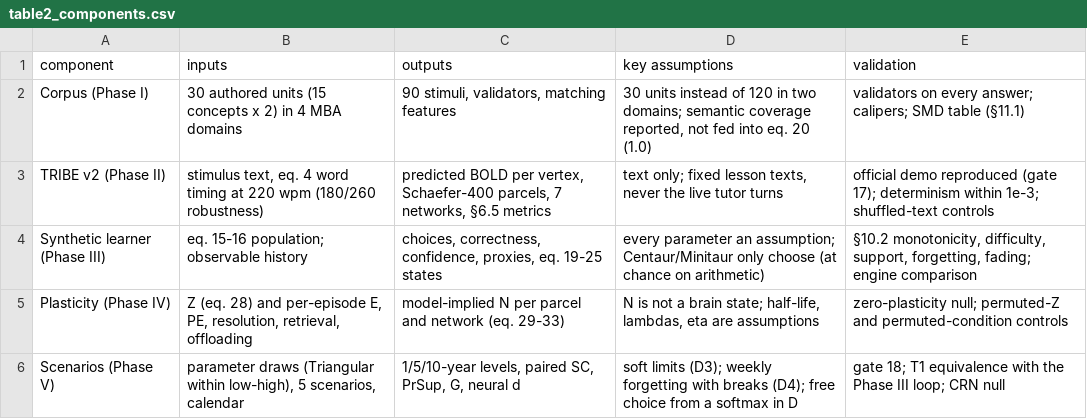
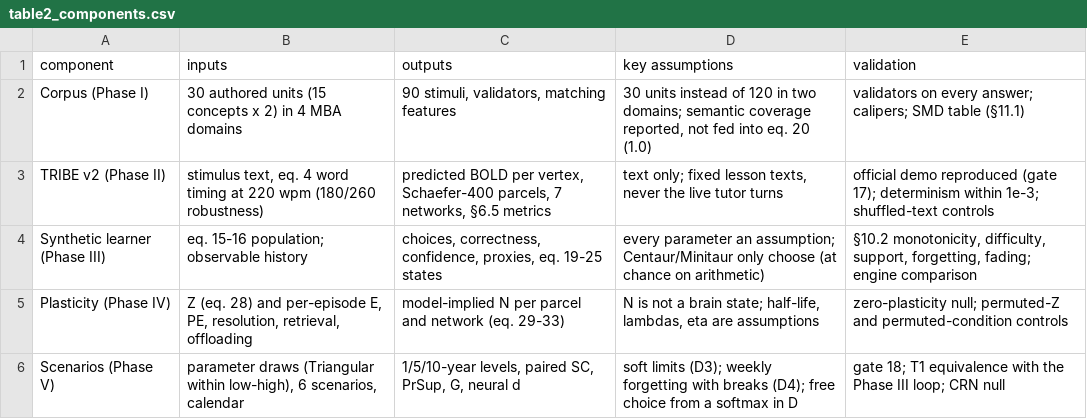
Before and after one commit to MatteoGuardamagna4/neurai, a CSV file: outputs/tables/table2_components.csv, drawn as a sheet.

```diff
--- a/outputs/tables/table2_components.csv
+++ b/outputs/tables/table2_components.csv
@@ -5,2 +5,2 @@ Synthetic learner (Phase III),eq. 15-16 population; observable history,"choices,
 Plasticity (Phase IV),"Z (eq. 28) and per-episode E, PE, resolution, retrieval, offloading",model-implied N per parcel and network (eq. 29-33),"N is not a brain state; half-life, lambdas, eta are assumptions",zero-plasticity null; permuted-Z and permuted-condition controls
-Scenarios (Phase V),"parameter draws (Triangular within low-high), 5 scenarios, calendar","1/5/10-year levels, paired SC, PrSup, G, neural d",soft limits (D3); weekly forgetting with breaks (D4); free choice from a softmax in D,gate 18; T1 equivalence with the Phase III loop; CRN null
+Scenarios (Phase V),"parameter draws (Triangular within low-high), 6 scenarios, calendar","1/5/10-year levels, paired SC, PrSup, G, neural d",soft limits (D3); weekly forgetting with breaks (D4); free choice from a softmax in D,gate 18; T1 equivalence with the Phase III loop; CRN null
```
Also changed, not shown: 3 other files.
